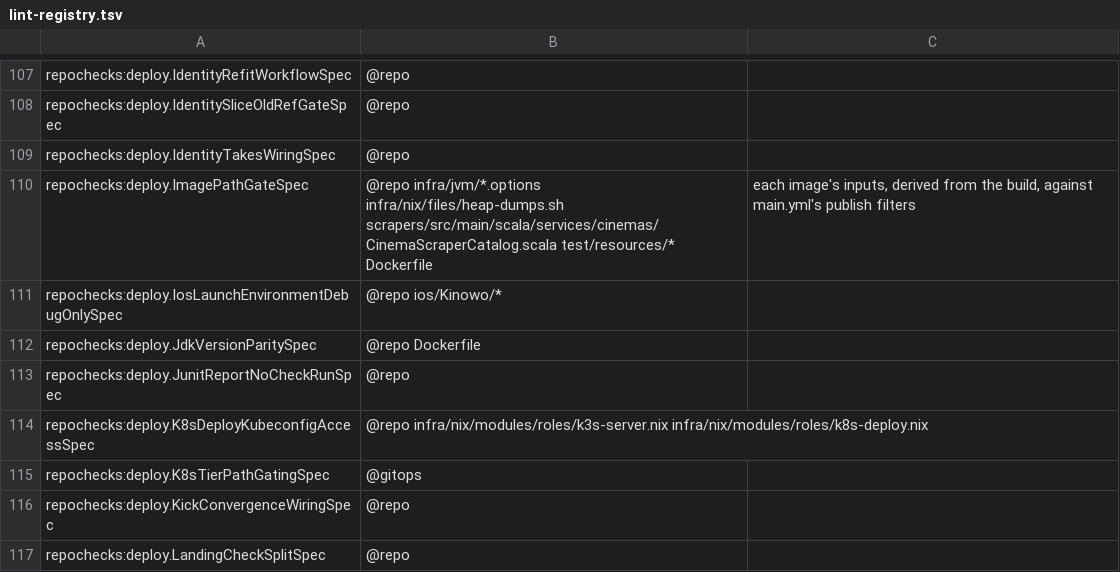
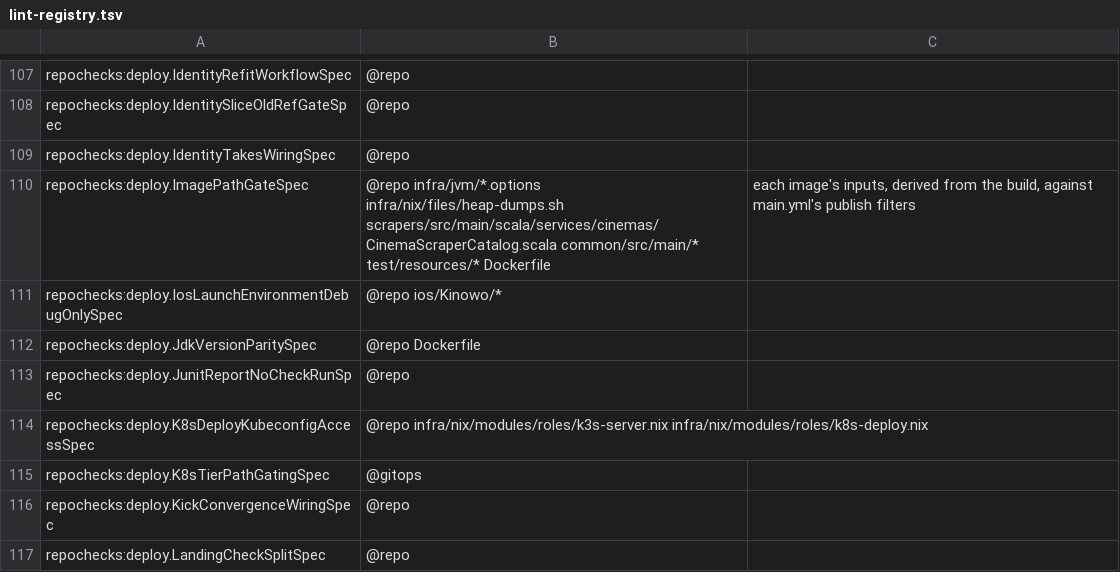
Before and after one commit to pawelkrupinski/movies, a TSV file: scripts/hooks/lint-registry.tsv, drawn as a sheet; only a part is shown, gaps mark what is left out.

```diff
--- a/scripts/hooks/lint-registry.tsv
+++ b/scripts/hooks/lint-registry.tsv
@@ -109,3 +109,3 @@ repochecks:deploy.IdentitySliceOldRefGateSpec	@repo
 repochecks:deploy.IdentityTakesWiringSpec	@repo
-repochecks:deploy.ImagePathGateSpec	@repo infra/jvm/*.options infra/nix/files/heap-dumps.sh scrapers/src/main/scala/services/cinemas/CinemaScraperCatalog.scala test/resources/* Dockerfile	each image's inputs, derived from the build, against main.yml's publish filters
+repochecks:deploy.ImagePathGateSpec	@repo infra/jvm/*.options infra/nix/files/heap-dumps.sh scrapers/src/main/scala/services/cinemas/CinemaScraperCatalog.scala common/src/main/* test/resources/* Dockerfile	each image's inputs, derived from the build, against main.yml's publish filters
 repochecks:deploy.IosLaunchEnvironmentDebugOnlySpec	@repo ios/Kinowo/*
```
Also changed, not shown: 4 other files.
